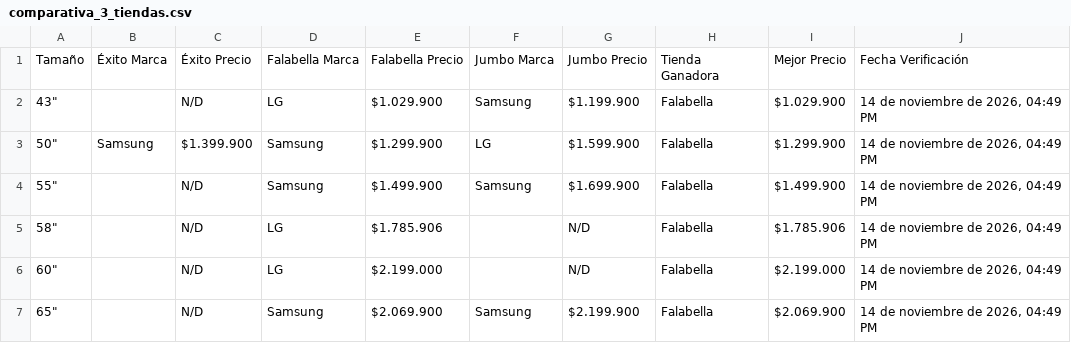
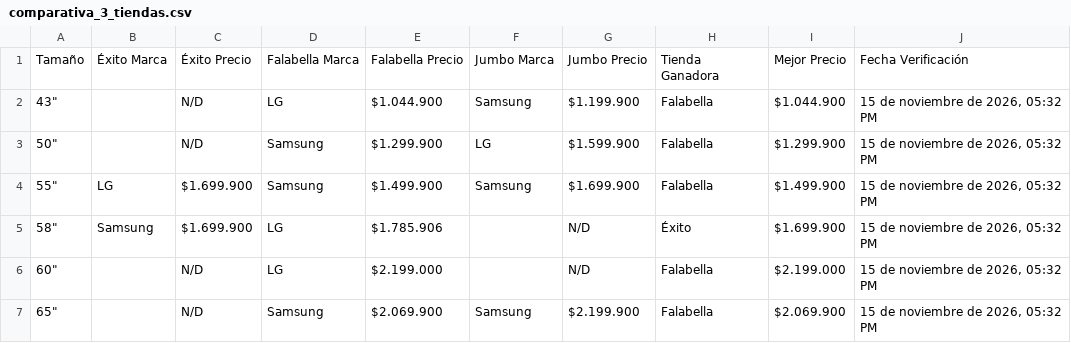
Before and after one commit to SamuelCamacho2008/portafolio-samuel-camacho, a CSV file: proyectos/tv-scraper/comparativa_3_tiendas.csv, drawn as a sheet.

```diff
--- a/proyectos/tv-scraper/comparativa_3_tiendas.csv
+++ b/proyectos/tv-scraper/comparativa_3_tiendas.csv
@@ -1,7 +1,7 @@
 Tamaño,Éxito Marca,Éxito Precio,Falabella Marca,Falabella Precio,Jumbo Marca,Jumbo Precio,Tienda Ganadora,Mejor Precio,Fecha Verificación
-"43""",,N/D,LG,$1.029.900,Samsung,$1.199.900,Falabella,$1.029.900,"14 de noviembre de 2026, 04:49 PM"
-"50""",Samsung,$1.399.900,Samsung,$1.299.900,LG,$1.599.900,Falabella,$1.299.900,"14 de noviembre de 2026, 04:49 PM"
-"55""",,N/D,Samsung,$1.499.900,Samsung,$1.699.900,Falabella,$1.499.900,"14 de noviembre de 2026, 04:49 PM"
-"58""",,N/D,LG,$1.785.906,,N/D,Falabella,$1.785.906,"14 de noviembre de 2026, 04:49 PM"
-"60""",,N/D,LG,$2.199.000,,N/D,Falabella,$2.199.000,"14 de noviembre de 2026, 04:49 PM"
-"65""",,N/D,Samsung,$2.069.900,Samsung,$2.199.900,Falabella,$2.069.900,"14 de noviembre de 2026, 04:49 PM"
+"43""",,N/D,LG,$1.044.900,Samsung,$1.199.900,Falabella,$1.044.900,"15 de noviembre de 2026, 05:32 PM"
+"50""",,N/D,Samsung,$1.299.900,LG,$1.599.900,Falabella,$1.299.900,"15 de noviembre de 2026, 05:32 PM"
+"55""",LG,$1.699.900,Samsung,$1.499.900,Samsung,$1.699.900,Falabella,$1.499.900,"15 de noviembre de 2026, 05:32 PM"
+"58""",Samsung,$1.699.900,LG,$1.785.906,,N/D,Éxito,$1.699.900,"15 de noviembre de 2026, 05:32 PM"
+"60""",,N/D,LG,$2.199.000,,N/D,Falabella,$2.199.000,"15 de noviembre de 2026, 05:32 PM"
+"65""",,N/D,Samsung,$2.069.900,Samsung,$2.199.900,Falabella,$2.069.900,"15 de noviembre de 2026, 05:32 PM"
```
Also changed, not shown: proyectos/tv-scraper/comparativa_3_marcas.csv, proyectos/tv-scraper/top10_3tiendas_3marcas.csv, 5 other files.
